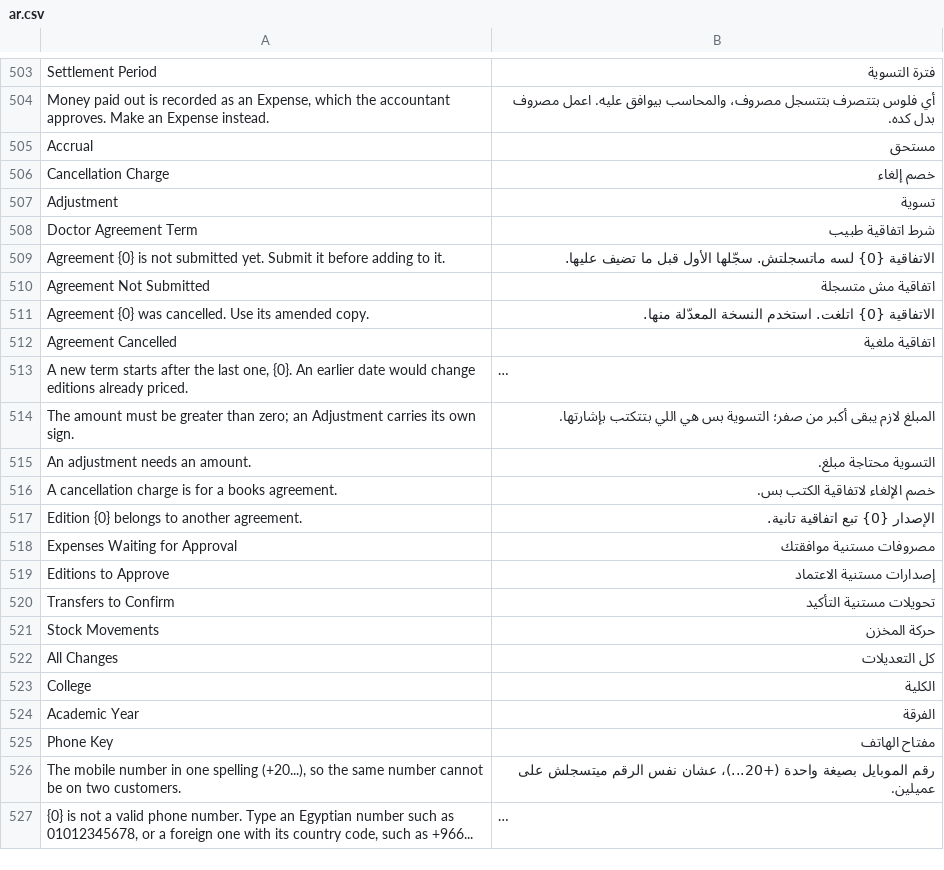
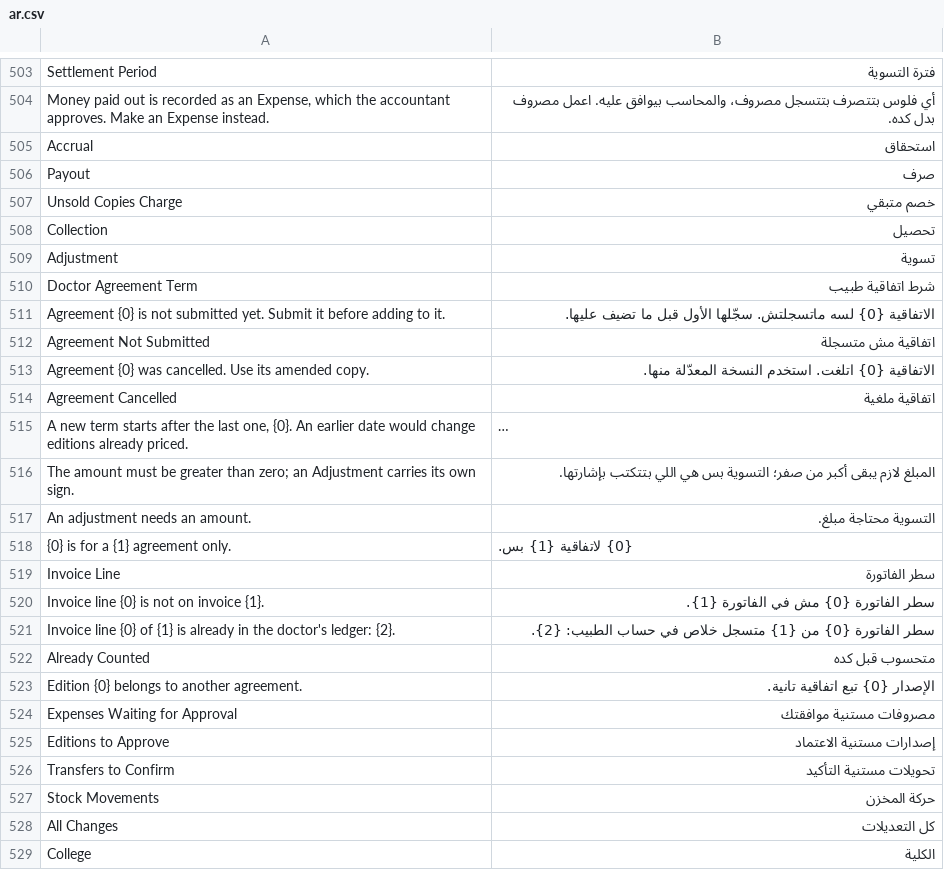
Before and after one commit to tokaM107/integrated-business-platform, a CSV file: apps/imed_erp/imed_erp/translations/ar.csv, drawn as a sheet; only a part is shown, gaps mark what is left out; the shorter side is filled out with more unchanged rows; long unchanged cells end in ….

```diff
--- a/apps/imed_erp/imed_erp/translations/ar.csv
+++ b/apps/imed_erp/imed_erp/translations/ar.csv
@@ -504,4 +504,6 @@ Settlement Period,فترة التسوية
 "Money paid out is recorded as an Expense, which the accountant approves. Make an Expense instead.",أي فلوس بتتصرف بتتسجل مصروف، والمحاسب بيوافق عليه. اعمل مصروف بدل كده.
-Accrual,مستحق
-Cancellation Charge,خصم إلغاء
+Accrual,استحقاق
+Payout,صرف
+Unsold Copies Charge,خصم متبقي
+Collection,تحصيل
 Adjustment,تسوية
@@ -515,3 +517,7 @@ The amount must be greater than zero; an Adjustment carries its own sign.,الم
 An adjustment needs an amount.,التسوية محتاجة مبلغ.
-A cancellation charge is for a books agreement.,خصم الإلغاء لاتفاقية الكتب بس.
+{0} is for a {1} agreement only.,{0} لاتفاقية {1} بس.
+Invoice Line,سطر الفاتورة
+Invoice line {0} is not on invoice {1}.,سطر الفاتورة {0} مش في الفاتورة {1}.
+Invoice line {0} of {1} is already in the doctor's ledger: {2}.,سطر الفاتورة {0} من {1} متسجل خلاص في حساب الطبيب: {2}.
+Already Counted,متحسوب قبل كده
 Edition {0} belongs to another agreement.,الإصدار {0} تبع اتفاقية تانية.
```
